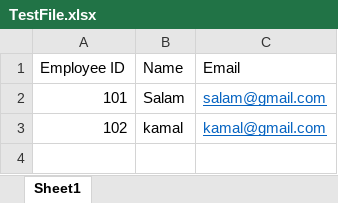
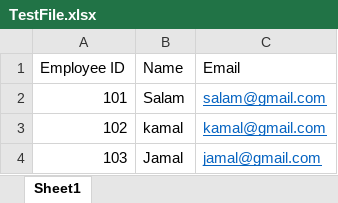
Before and after one commit to Link3Solutions/DemoProject, an Excel workbook: Demo Project/TestFile.xlsx, sheet Sheet1, drawn as a sheet; values as stored, in another font and other column widths than the file's, no borders; the diff names each change by its address in the sheet, - before the commit and + after, or states it on an @@ line.

Commit message:
jamal as a new record

```diff
--- a/Demo Project/TestFile.xlsx (sheet Sheet1)
+++ b/Demo Project/TestFile.xlsx (sheet Sheet1)
+row 4: 103 | Jamal | jamal@gmail.com
```
